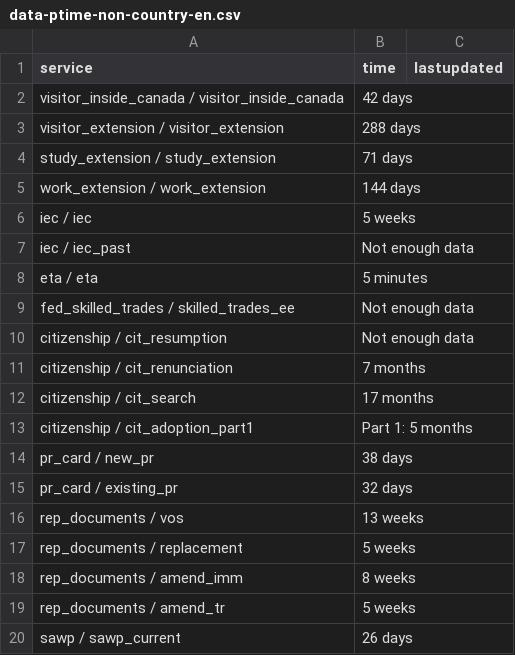
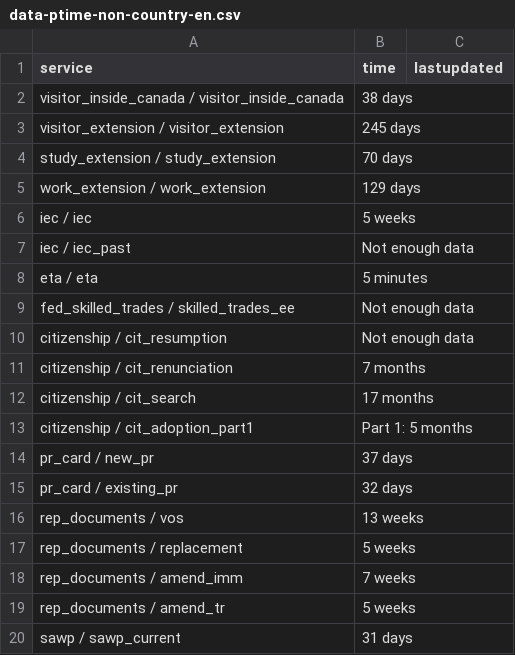
Before and after one commit to tinng81/cic-processing-times, a CSV file: data-ptime-non-country-en.csv, drawn as a sheet.

Commit message:
Flat: latest data (2026-07-03T00:38:14.783Z) {   "date": "2026-07-03T00:38:14.783Z",   "files": [     {       "name": "data-ptime-en.csv",       "deltaBytes": -89,       "source": "https://www.canada.ca/content/dam/ircc/documents/json/data-ptime-en.json"     },     {       "name": "data-ptime-en.json",       "deltaBytes": -89,       "source": "https://www.canada.ca/content/dam/ircc/documents/json/data-ptime-en.json"     },     {       "name": "formatted-data-ptime-en.csv",       "deltaBytes": 23,       "source": "https://www.canada.ca/content/dam/ircc/documents/json/data-ptime-en.json"     },     {       "name": "formatted-selected-countries-data-ptime-en.csv",       "deltaBytes": -8,       "source": "https://www.canada.ca/content/dam/ircc/documents/json/data-ptime-en.json"     },     {       "name": "data-ptime-non-country-en.csv",       "deltaBytes": 0,       "source": "https://www.canada.ca/content/dam/ircc/documents/json/data-ptime-non-country-en.json"     },     {       "name": "data-ptime-non-country-en.json",       "deltaBytes": -1,       "source": "https://www.canada.ca/content/dam/ircc/documents/json/data-ptime-non-country-en.json"     }   ] }

```diff
--- a/data-ptime-non-country-en.csv
+++ b/data-ptime-non-country-en.csv
@@ -1,6 +1,6 @@
 service,time,lastupdated
-visitor_inside_canada / visitor_inside_canada,42 days,
-visitor_extension / visitor_extension,288 days,
-study_extension / study_extension,71 days,
-work_extension / work_extension,144 days,
+visitor_inside_canada / visitor_inside_canada,38 days,
+visitor_extension / visitor_extension,245 days,
+study_extension / study_extension,70 days,
+work_extension / work_extension,129 days,
 iec / iec,5 weeks,
@@ -13,3 +13,3 @@ citizenship / cit_search,17 months,
 citizenship / cit_adoption_part1,Part 1: 5 months,
-pr_card / new_pr,38 days,
+pr_card / new_pr,37 days,
 pr_card / existing_pr,32 days,
@@ -17,4 +17,4 @@ rep_documents / vos,13 weeks,
 rep_documents / replacement,5 weeks,
-rep_documents / amend_imm,8 weeks,
+rep_documents / amend_imm,7 weeks,
 rep_documents / amend_tr,5 weeks,
-sawp / sawp_current,26 days,
+sawp / sawp_current,31 days,
```
Also changed, not shown: data-ptime-en.csv, formatted-data-ptime-en.csv, 3 other files.
